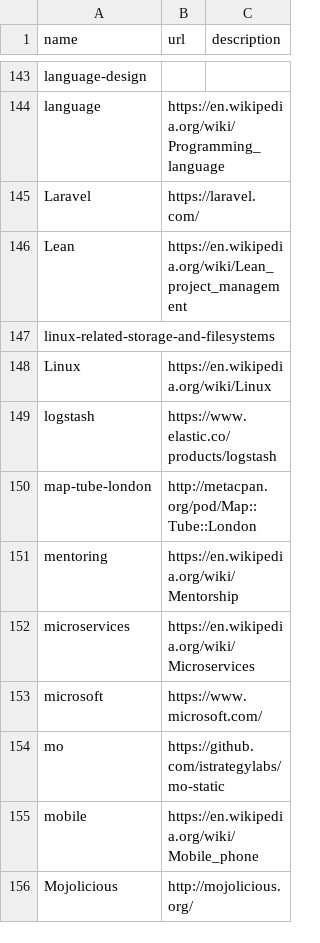
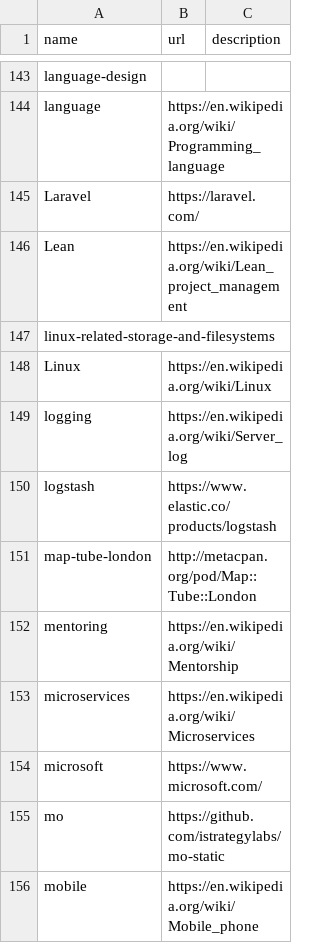
Before and after one commit to szabgab/codeandtalk.com, a CSV file: data/tags.csv, drawn as a sheet; only a part is shown, gaps mark what is left out; the shorter side is filled out with more unchanged rows; the diff names each change by its address in the sheet, - before the commit and + after, or states it on an @@ line.

```diff
--- a/data/tags.csv
+++ b/data/tags.csv
+row 149: logging | https://en.wikipedia.org/wiki/Server_log
```
Also changed, not shown: 3 other files.
